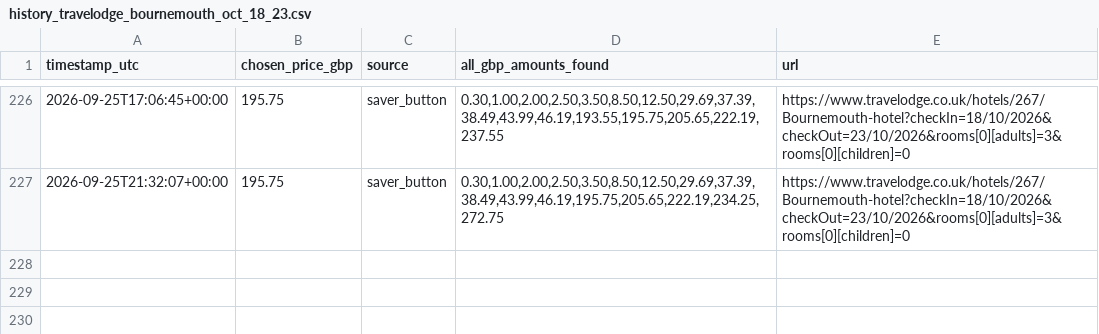
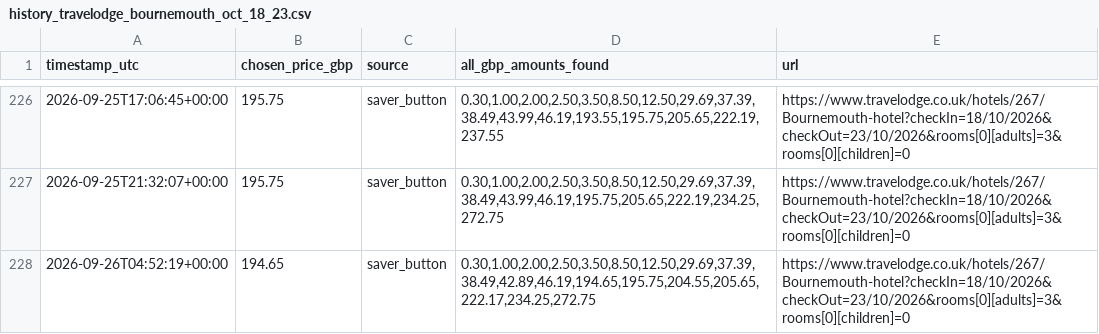
Before and after one commit to kosan9/hotel-price-monitor, a CSV file: history_travelodge_bournemouth_oct_18_23.csv, drawn as a sheet; only a part is shown, gaps mark what is left out.

```diff
--- a/history_travelodge_bournemouth_oct_18_23.csv
+++ b/history_travelodge_bournemouth_oct_18_23.csv
@@ -227 +227,2 @@ timestamp_utc,chosen_price_gbp,source,all_gbp_amounts_found,url
 2026-09-25T21:32:07+00:00,195.75,saver_button,"0.30,1.00,2.00,2.50,3.50,8.50,12.50,29.69,37.39,38.49,43.99,46.19,195.75,205.65,222.19,234.25,272.75",https://www.travelodge.co.uk/hotels/267/Bournemouth-hotel?checkIn=18/10/2026&checkOut=23/10/2026&rooms[0][adults]=3&rooms[0][children]=0
+2026-09-26T04:52:19+00:00,194.65,saver_button,"0.30,1.00,2.00,2.50,3.50,8.50,12.50,29.69,37.39,38.49,42.89,46.19,194.65,195.75,204.55,205.65,222.17,234.25,272.75",https://www.travelodge.co.uk/hotels/267/Bournemouth-hotel?checkIn=18/10/2026&checkOut=23/10/2026&rooms[0][adults]=3&rooms[0][children]=0
```
Also changed, not shown: history_travelodge_london_chessington_tolworth_dec_26_31.csv, 2 other files.
